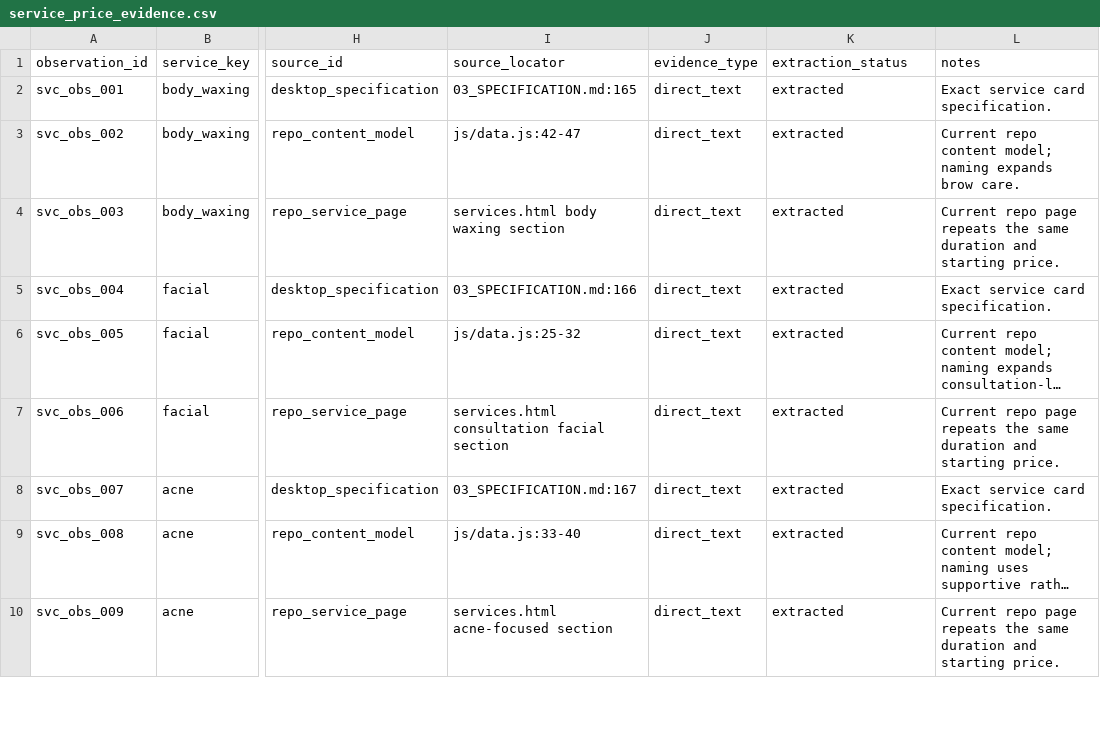
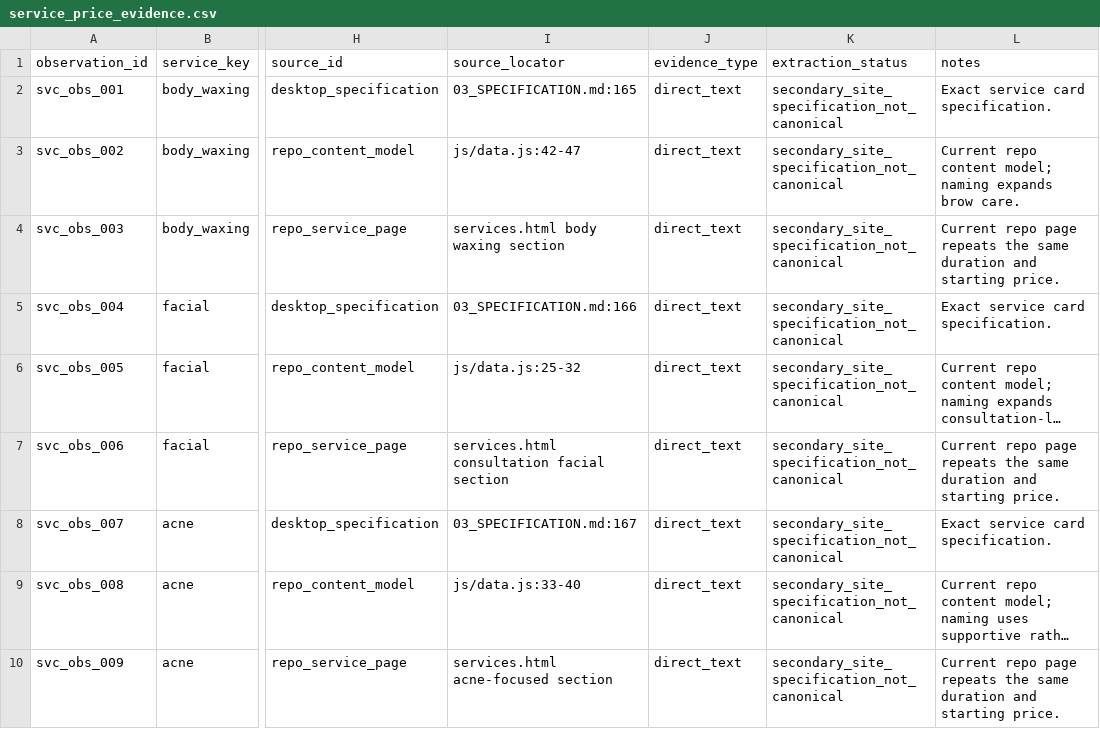
Before and after one commit to jayjonah827/ambers-essential-touch, a CSV file: content/service_price_evidence.csv, drawn as a sheet; only a part is shown, gaps mark what is left out; long unchanged cells end in …; the diff covers the shown part only; the diff names each change by its address in the sheet, - before the commit and + after, or states it on an @@ line.

```diff
--- a/content/service_price_evidence.csv
+++ b/content/service_price_evidence.csv
-K2:K10 (extraction_status): extracted
+K2:K10 (extraction_status): secondary_site_specification_not_canonical
```
Also changed, not shown: 8 edited cells elsewhere in this file, content/conflict_register.csv, content/product_catalog_candidates.csv, 20 other files.
